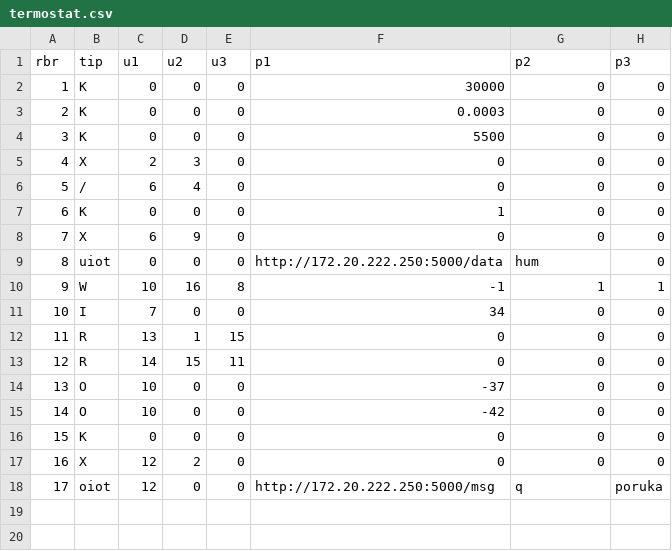
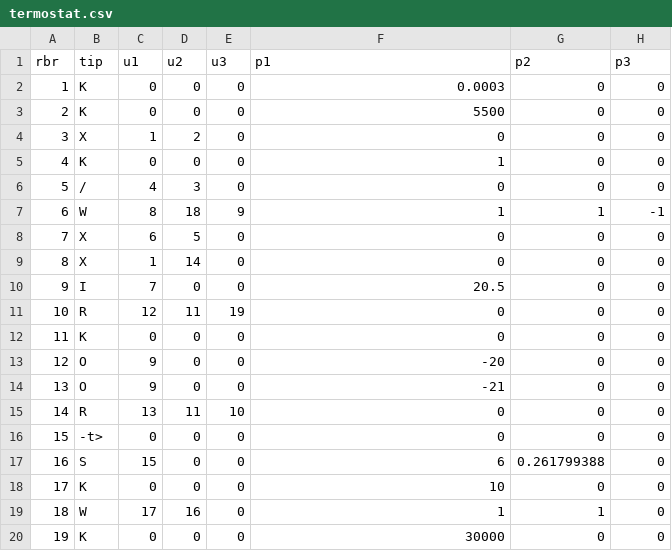
Before and after one commit to tamara-naumovic/doktorat, a CSV file: testPodatak/termostat.csv, drawn as a sheet; removed rows and columns are numbered as before the commit, all else as after; the diff names each change by its address in the sheet, - before the commit and + after, or states it on an @@ line.

Commit message:
termostat izmene

```diff
--- a/testPodatak/termostat.csv
+++ b/testPodatak/termostat.csv
@@ column A (rbr) renumbered between rows 2 and 16 @@
-C4 (u1): 2
+C4 (u1): 1
-D4 (u2): 3
+D4 (u2): 2
-row 6: 5 | / | 6 | 4 | 0 | 0 | 0 | 0
+row 6: 5 | / | 4 | 3 | 0 | 0 | 0 | 0
+row 7: 6 | W | 8 | 18 | 9 | 1 | 1 | -1
-D8 (u2): 9
+D8 (u2): 5
-row 9: 8 | uiot | 0 | 0 | 0 | http://172.20.222.250:5000/data | hum | 0
-row 10: 9 | W | 10 | 16 | 8 | -1 | 1 | 1
+row 9: 8 | X | 1 | 14 | 0 | 0 | 0 | 0
-F10 (p1): 34
+F10 (p1): 20.5
-C11 (u1): 13
+C11 (u1): 12
-D11 (u2): 1
+D11 (u2): 11
-E11 (u3): 15
+E11 (u3): 19
-row 13: 12 | R | 14 | 15 | 11 | 0 | 0 | 0
-row 14: 13 | O | 10 | 0 | 0 | -37 | 0 | 0
-row 15: 14 | O | 10 | 0 | 0 | -42 | 0 | 0
+row 13: 12 | O | 9 | 0 | 0 | -20 | 0 | 0
+row 14: 13 | O | 9 | 0 | 0 | -21 | 0 | 0
+row 15: 14 | R | 13 | 11 | 10 | 0 | 0 | 0
-B16 (tip): X
+B16 (tip): -t>
-C16 (u1): 12
+C16 (u1): 0
-D16 (u2): 2
+D16 (u2): 0
-row 18: 17 | oiot | 12 | 0 | 0 | http://172.20.222.250:5000/msg | q | poruka
+row 17: 16 | S | 15 | 0 | 0 | 6 | 0.261799388 | 0
+row 18: 17 | K | 0 | 0 | 0 | 10 | 0 | 0
+row 19: 18 | W | 17 | 16 | 0 | 1 | 1 | 0
@@ row 2 moved to row 20: 19 @@
```
Also changed, not shown: 2 other files.
